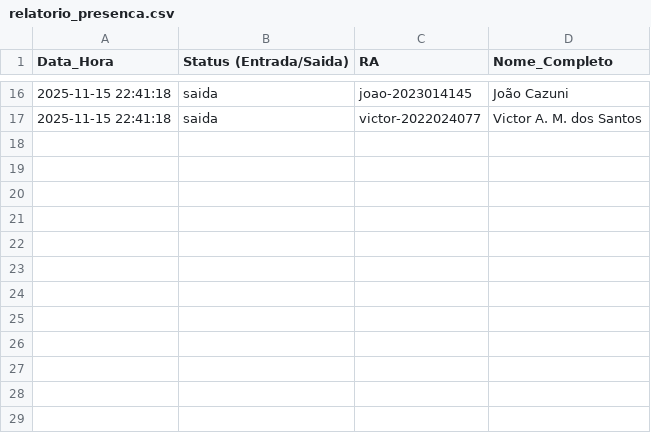
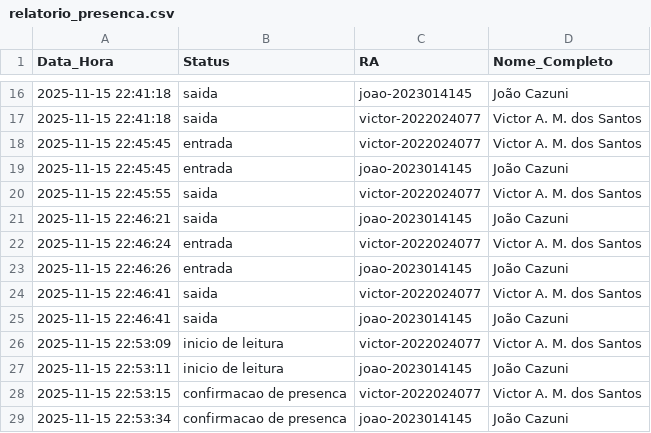
Before and after one commit to cazuni13/controledepresencaacademica, a CSV file: relatorio_presenca.csv, drawn as a sheet; only a part is shown, gaps mark what is left out; the diff names each change by its address in the sheet, - before the commit and + after, or states it on an @@ line.

```diff
--- a/relatorio_presenca.csv
+++ b/relatorio_presenca.csv
-B1: Status (Entrada/Saida)
+B1: Status
+row 18: 2025-11-15 22:45:45 | entrada | victor-2022024077 | Victor A. M. dos Santos
+row 19: 2025-11-15 22:45:45 | entrada | joao-2023014145 | João Cazuni
+row 20: 2025-11-15 22:45:55 | saida | victor-2022024077 | Victor A. M. dos Santos
+row 21: 2025-11-15 22:46:21 | saida | joao-2023014145 | João Cazuni
+row 22: 2025-11-15 22:46:24 | entrada | victor-2022024077 | Victor A. M. dos Santos
+row 23: 2025-11-15 22:46:26 | entrada | joao-2023014145 | João Cazuni
+row 24: 2025-11-15 22:46:41 | saida | victor-2022024077 | Victor A. M. dos Santos
+row 25: 2025-11-15 22:46:41 | saida | joao-2023014145 | João Cazuni
+row 26: 2025-11-15 22:53:09 | inicio de leitura | victor-2022024077 | Victor A. M. dos Santos
+row 27: 2025-11-15 22:53:11 | inicio de leitura | joao-2023014145 | João Cazuni
+row 28: 2025-11-15 22:53:15 | confirmacao de presenca | victor-2022024077 | Victor A. M. dos Santos
+row 29: 2025-11-15 22:53:34 | confirmacao de presenca | joao-2023014145 | João Cazuni
```
Also changed, not shown: 3 other files.
